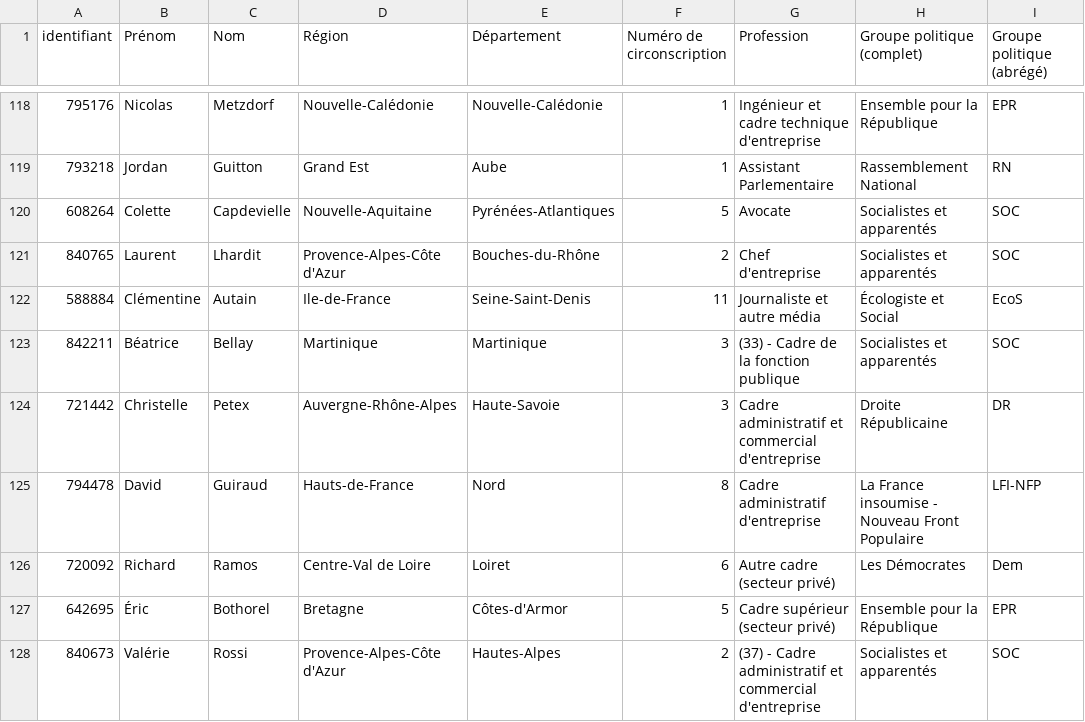
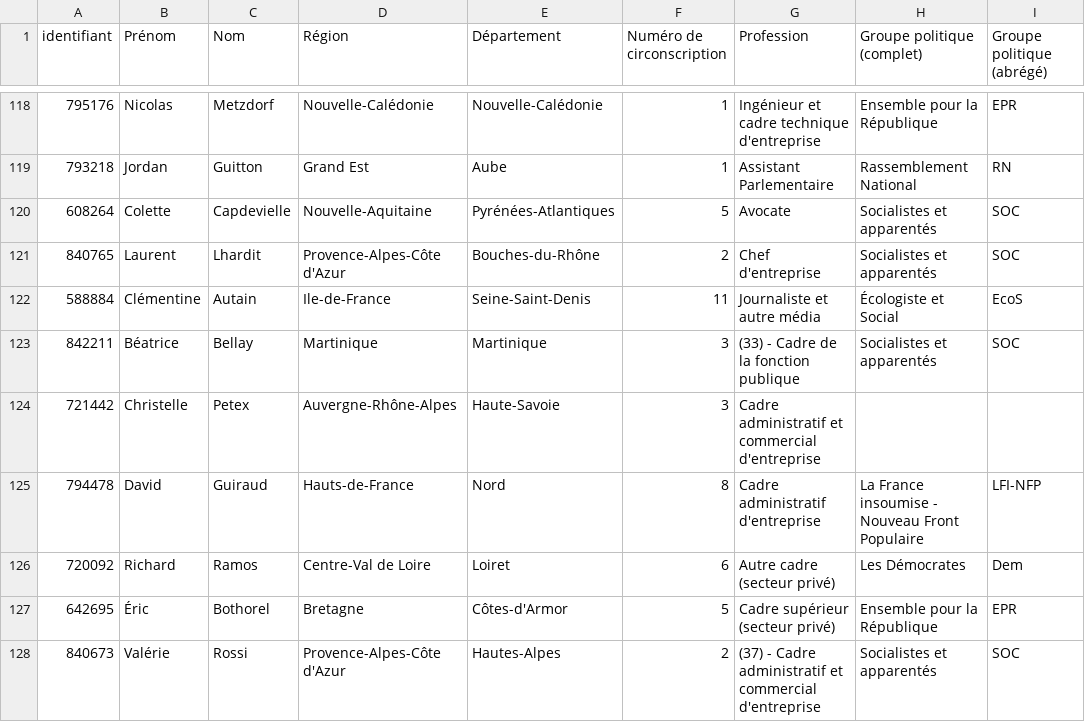
Before and after one commit to FrancoisMB/CollabBot, a CSV file: v3/bdd_deputes.csv, drawn as a sheet; only a part is shown, gaps mark what is left out.

Commit message:
python commit 2024-12-17 09:08:03

```diff
--- a/v3/bdd_deputes.csv
+++ b/v3/bdd_deputes.csv
@@ -123,3 +123,3 @@
 "842211","Béatrice","Bellay","Martinique","Martinique","3","(33) - Cadre de la fonction publique","Socialistes et apparentés","SOC"
-"721442","Christelle","Petex","Auvergne-Rhône-Alpes","Haute-Savoie","3","Cadre administratif et commercial d'entreprise","Droite Républicaine","DR"
+"721442","Christelle","Petex","Auvergne-Rhône-Alpes","Haute-Savoie","3","Cadre administratif et commercial d'entreprise",,
 "794478","David","Guiraud","Hauts-de-France","Nord","8","Cadre administratif d'entreprise","La France insoumise - Nouveau Front Populaire","LFI-NFP"
```
